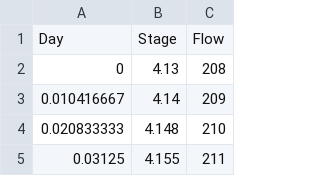
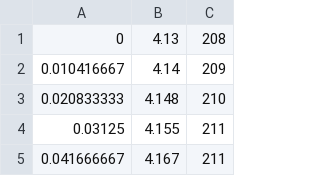
Before and after one commit to Rivers-Project-2018/River-Ouse, a CSV file: Skelton 2015 3D.csv, drawn as a sheet; only a part is shown; the shorter side is filled out with more unchanged rows.

Commit message:
Add files via upload

```diff
--- a/Skelton 2015 3D.csv
+++ b/Skelton 2015 3D.csv
@@ -1,2 +1 @@
-Day,Stage,Flow
 0,4.13,208
```
